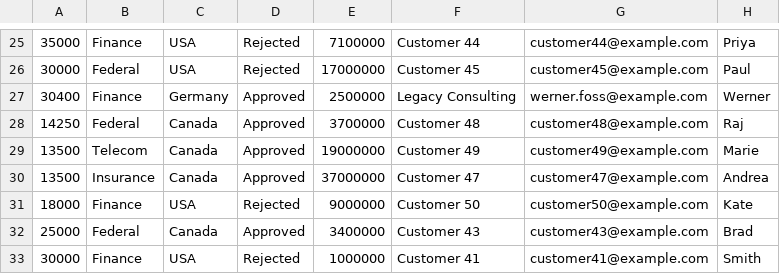
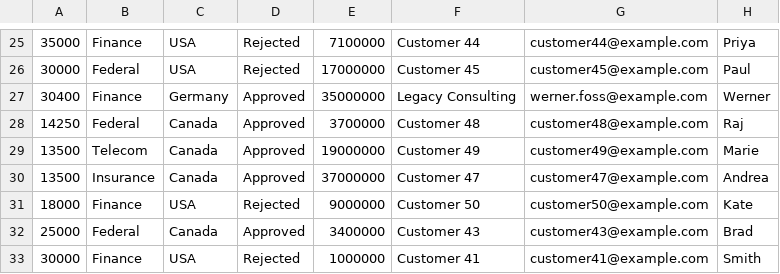
Before and after one commit to IBM/cp4ba-client-onboarding-scenario, a CSV file: 23.0.2/Solution Exports/Business Automation Workflow/WOLab-TableData.csv, drawn as a sheet; only a part is shown, gaps mark what is left out; the diff names each change by its address in the sheet, - before the commit and + after, or states it on an @@ line.

Commit message:
update annual revenue for legacy consulting

```diff
--- a/23.0.2/Solution Exports/Business Automation Workflow/WOLab-TableData.csv
+++ b/23.0.2/Solution Exports/Business Automation Workflow/WOLab-TableData.csv
-E27: 2500000
+E27: 35000000
```
